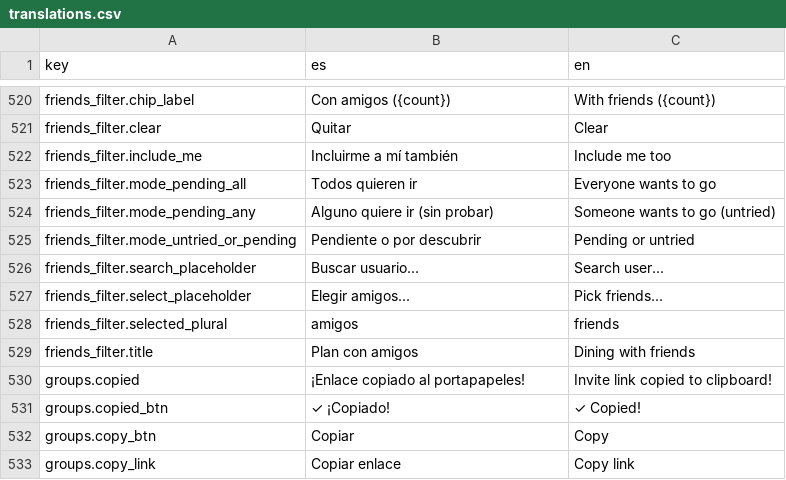
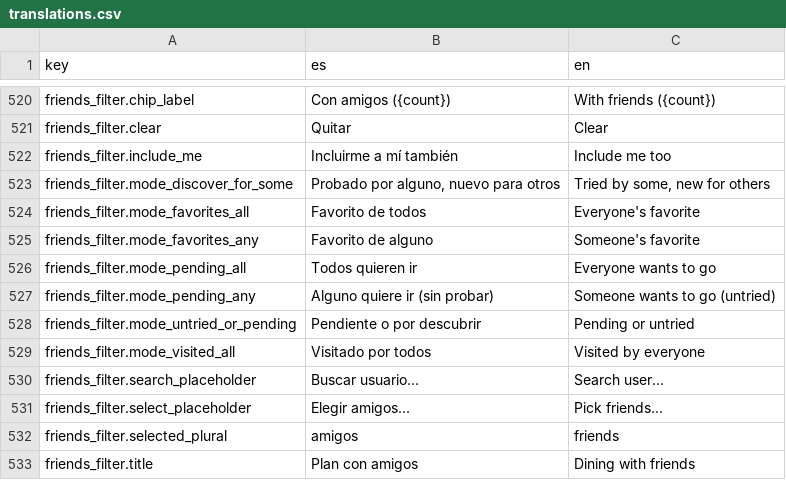
Before and after one commit to alebupal/GastroMap, a CSV file: src/locales/translations.csv, drawn as a sheet; only a part is shown, gaps mark what is left out; the shorter side is filled out with more unchanged rows; the diff names each change by its address in the sheet, - before the commit and + after, or states it on an @@ line.

Commit message:
feat(filters): añadir modos de favoritos, descubrimiento y visitados al filtro Plan con amigos

```diff
--- a/src/locales/translations.csv
+++ b/src/locales/translations.csv
+row 523: friends_filter.mode_discover_for_some | Probado por alguno, nuevo para otros | Tried by some, new for others
+row 524: friends_filter.mode_favorites_all | Favorito de todos | Everyone's favorite
+row 525: friends_filter.mode_favorites_any | Favorito de alguno | Someone's favorite
+row 529: friends_filter.mode_visited_all | Visitado por todos | Visited by everyone
```
Also changed, not shown: 10 other files.
